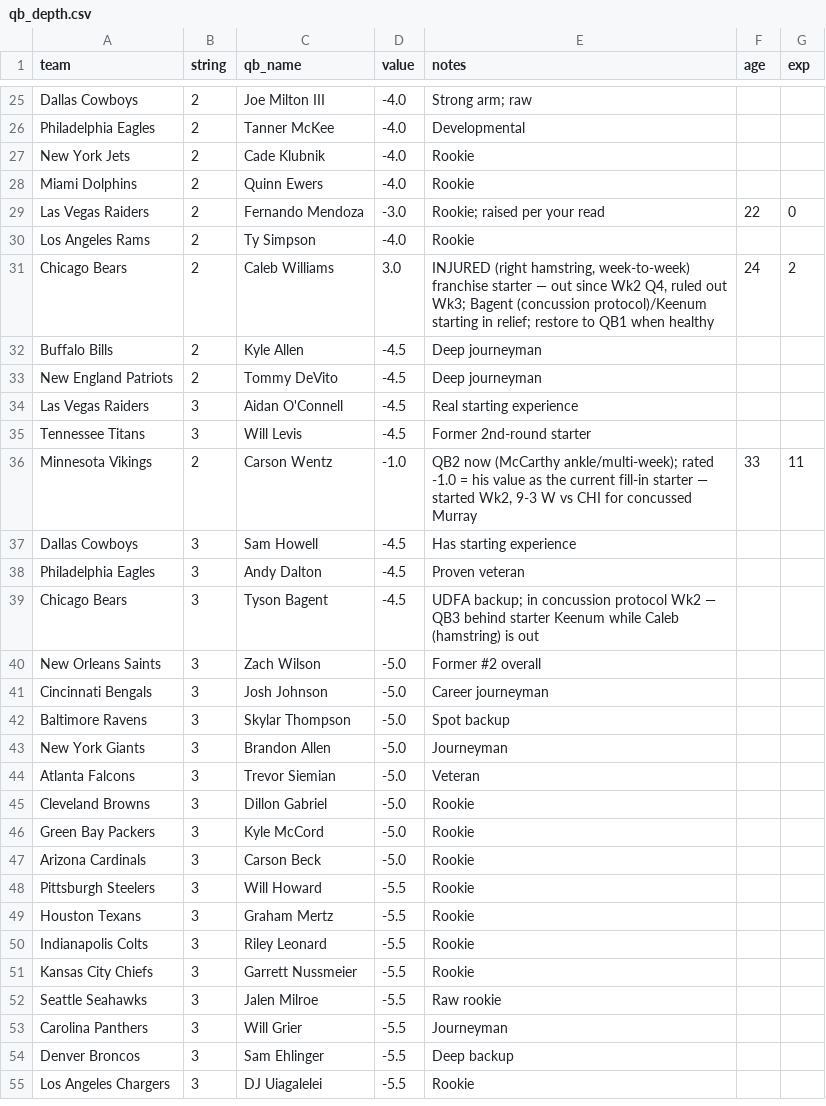
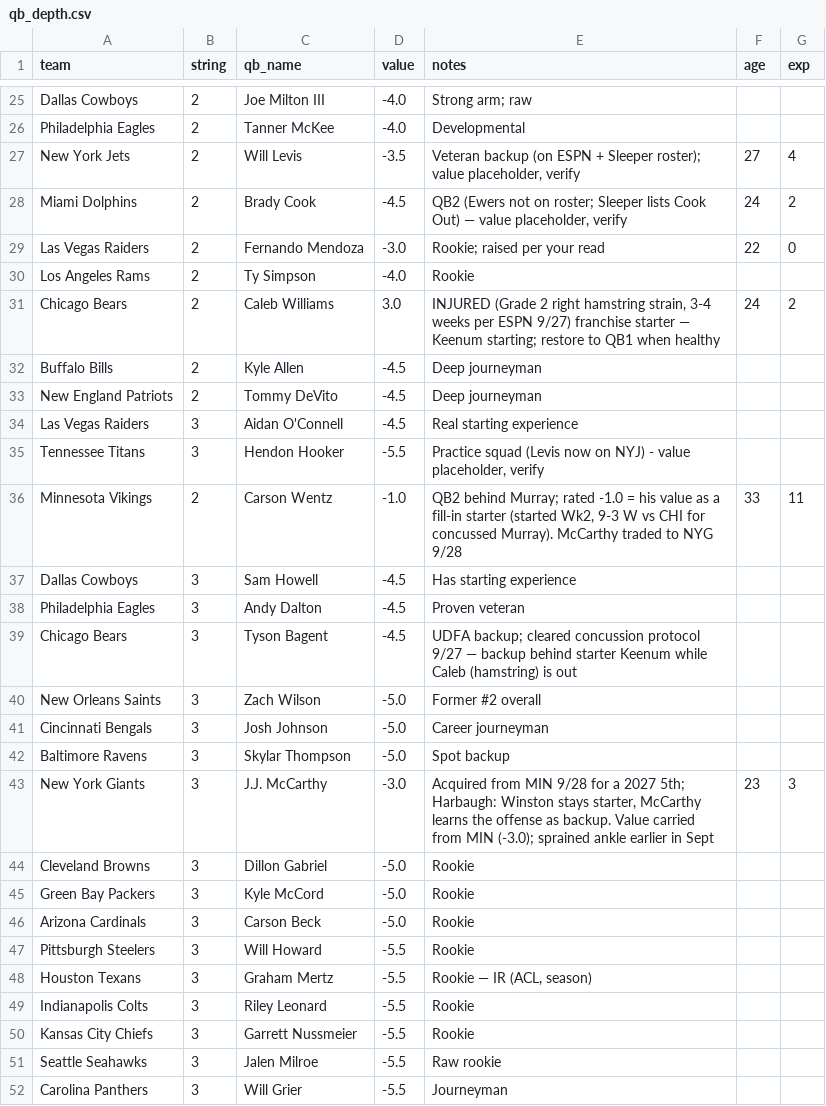
Before and after one commit to mccabe206-ops/Postgame_Outlet, a CSV file: data/qb_depth.csv, drawn as a sheet; only a part is shown, gaps mark what is left out; the shorter side is filled out with more unchanged rows; the diff covers the shown part only.

Commit message:
Week 3 2026 review: ratings + write-ups across the slate (25 moves, needs_review=Y), QB depth roster fixes (TB Daniels/Baker, McCarthy MIN->NYG, stale backups), Wk3 frozen lines

```diff
--- a/data/qb_depth.csv
+++ b/data/qb_depth.csv
@@ -26,7 +26,7 @@ Dallas Cowboys,2,Joe Milton III,-4.0,Strong arm; raw,,
 Philadelphia Eagles,2,Tanner McKee,-4.0,Developmental,,
-New York Jets,2,Cade Klubnik,-4.0,Rookie,,
-Miami Dolphins,2,Quinn Ewers,-4.0,Rookie,,
+New York Jets,2,Will Levis,-3.5,"Veteran backup (on ESPN + Sleeper roster); value placeholder, verify",27,4
+Miami Dolphins,2,Brady Cook,-4.5,"QB2 (Ewers not on roster; Sleeper lists Cook Out) — value placeholder, verify",24,2
 Las Vegas Raiders,2,Fernando Mendoza,-3.0,Rookie; raised per your read,22,0
 Los Angeles Rams,2,Ty Simpson,-4.0,Rookie,,
-Chicago Bears,2,Caleb Williams,3.0,"INJURED (right hamstring, week-to-week) franchise starter — out since Wk2 Q4, ruled out Wk3; Bagent (concussion protocol)/Keenum starting in relief; restore to QB1 when healthy",24,2
+Chicago Bears,2,Caleb Williams,3.0,"INJURED (Grade 2 right hamstring strain, 3-4 weeks per ESPN 9/27) franchise starter — Keenum starting; restore to QB1 when healthy",24,2
 Buffalo Bills,2,Kyle Allen,-4.5,Deep journeyman,,
@@ -34,7 +34,7 @@ New England Patriots,2,Tommy DeVito,-4.5,Deep journeyman,,
 Las Vegas Raiders,3,Aidan O'Connell,-4.5,Real starting experience,,
-Tennessee Titans,3,Will Levis,-4.5,Former 2nd-round starter,,
-Minnesota Vikings,2,Carson Wentz,-1.0,"QB2 now (McCarthy ankle/multi-week); rated -1.0 = his value as the current fill-in starter — started Wk2, 9-3 W vs CHI for concussed Murray",33,11
+Tennessee Titans,3,Hendon Hooker,-5.5,"Practice squad (Levis now on NYJ) - value placeholder, verify",,
+Minnesota Vikings,2,Carson Wentz,-1.0,"QB2 behind Murray; rated -1.0 = his value as a fill-in starter (started Wk2, 9-3 W vs CHI for concussed Murray). McCarthy traded to NYG 9/28",33,11
 Dallas Cowboys,3,Sam Howell,-4.5,Has starting experience,,
 Philadelphia Eagles,3,Andy Dalton,-4.5,Proven veteran,,
-Chicago Bears,3,Tyson Bagent,-4.5,"UDFA backup; in concussion protocol Wk2 — QB3 behind starter Keenum while Caleb (hamstring) is out",,
+Chicago Bears,3,Tyson Bagent,-4.5,UDFA backup; cleared concussion protocol 9/27 — backup behind starter Keenum while Caleb (hamstring) is out,,
 New Orleans Saints,3,Zach Wilson,-5.0,Former #2 overall,,
@@ -42,4 +42,3 @@ Cincinnati Bengals,3,Josh Johnson,-5.0,Career journeyman,,
 Baltimore Ravens,3,Skylar Thompson,-5.0,Spot backup,,
-New York Giants,3,Brandon Allen,-5.0,Journeyman,,
-Atlanta Falcons,3,Trevor Siemian,-5.0,Veteran,,
+New York Giants,3,J.J. McCarthy,-3.0,"Acquired from MIN 9/28 for a 2027 5th; Harbaugh: Winston stays starter, McCarthy learns the offense as backup. Value carried from MIN (-3.0); sprained ankle earlier in Sept",23,3
 Cleveland Browns,3,Dillon Gabriel,-5.0,Rookie,,
@@ -48,3 +47,3 @@ Arizona Cardinals,3,Carson Beck,-5.0,Rookie,,
 Pittsburgh Steelers,3,Will Howard,-5.5,Rookie,,
-Houston Texans,3,Graham Mertz,-5.5,Rookie,,
+Houston Texans,3,Graham Mertz,-5.5,"Rookie — IR (ACL, season)",,
 Indianapolis Colts,3,Riley Leonard,-5.5,Rookie,,
```
Also changed, not shown: 7 added rows, 6 removed rows and 4 edited cells elsewhere in this file, 32 other files.
